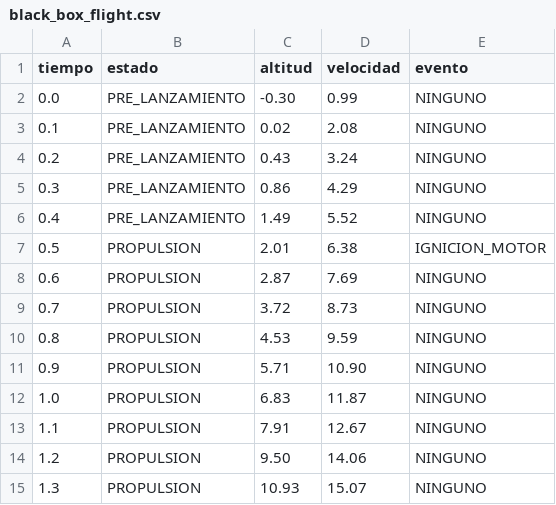
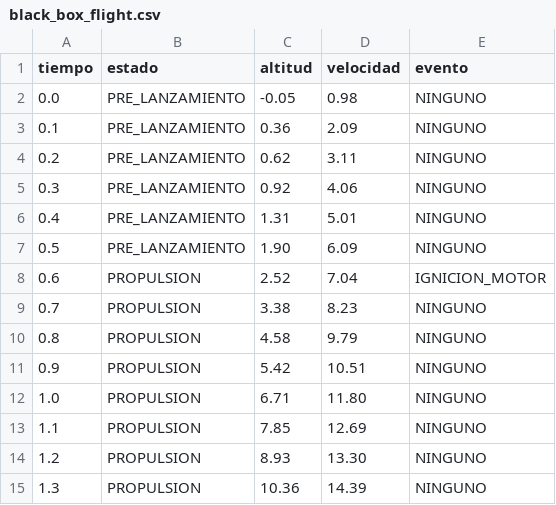
Before and after one commit to jegarciaveliz8-sys/rocket_fsw_hardware, a CSV file: data/black_box_flight.csv, drawn as a sheet; only a part is shown; the diff covers the shown part only.

```diff
--- a/data/black_box_flight.csv
+++ b/data/black_box_flight.csv
@@ -1,15 +1,15 @@
 tiempo,estado,altitud,velocidad,evento
-0.0,PRE_LANZAMIENTO,-0.30,0.99,NINGUNO
-0.1,PRE_LANZAMIENTO,0.02,2.08,NINGUNO
-0.2,PRE_LANZAMIENTO,0.43,3.24,NINGUNO
-0.3,PRE_LANZAMIENTO,0.86,4.29,NINGUNO
-0.4,PRE_LANZAMIENTO,1.49,5.52,NINGUNO
-0.5,PROPULSION,2.01,6.38,IGNICION_MOTOR
-0.6,PROPULSION,2.87,7.69,NINGUNO
-0.7,PROPULSION,3.72,8.73,NINGUNO
-0.8,PROPULSION,4.53,9.59,NINGUNO
-0.9,PROPULSION,5.71,10.90,NINGUNO
-1.0,PROPULSION,6.83,11.87,NINGUNO
-1.1,PROPULSION,7.91,12.67,NINGUNO
-1.2,PROPULSION,9.50,14.06,NINGUNO
-1.3,PROPULSION,10.93,15.07,NINGUNO
+0.0,PRE_LANZAMIENTO,-0.05,0.98,NINGUNO
+0.1,PRE_LANZAMIENTO,0.36,2.09,NINGUNO
+0.2,PRE_LANZAMIENTO,0.62,3.11,NINGUNO
+0.3,PRE_LANZAMIENTO,0.92,4.06,NINGUNO
+0.4,PRE_LANZAMIENTO,1.31,5.01,NINGUNO
+0.5,PRE_LANZAMIENTO,1.90,6.09,NINGUNO
+0.6,PROPULSION,2.52,7.04,IGNICION_MOTOR
+0.7,PROPULSION,3.38,8.23,NINGUNO
+0.8,PROPULSION,4.58,9.79,NINGUNO
+0.9,PROPULSION,5.42,10.51,NINGUNO
+1.0,PROPULSION,6.71,11.80,NINGUNO
+1.1,PROPULSION,7.85,12.69,NINGUNO
+1.2,PROPULSION,8.93,13.30,NINGUNO
+1.3,PROPULSION,10.36,14.39,NINGUNO
```
Also changed, not shown: 52 edited cells elsewhere in this file, 5 other files.
